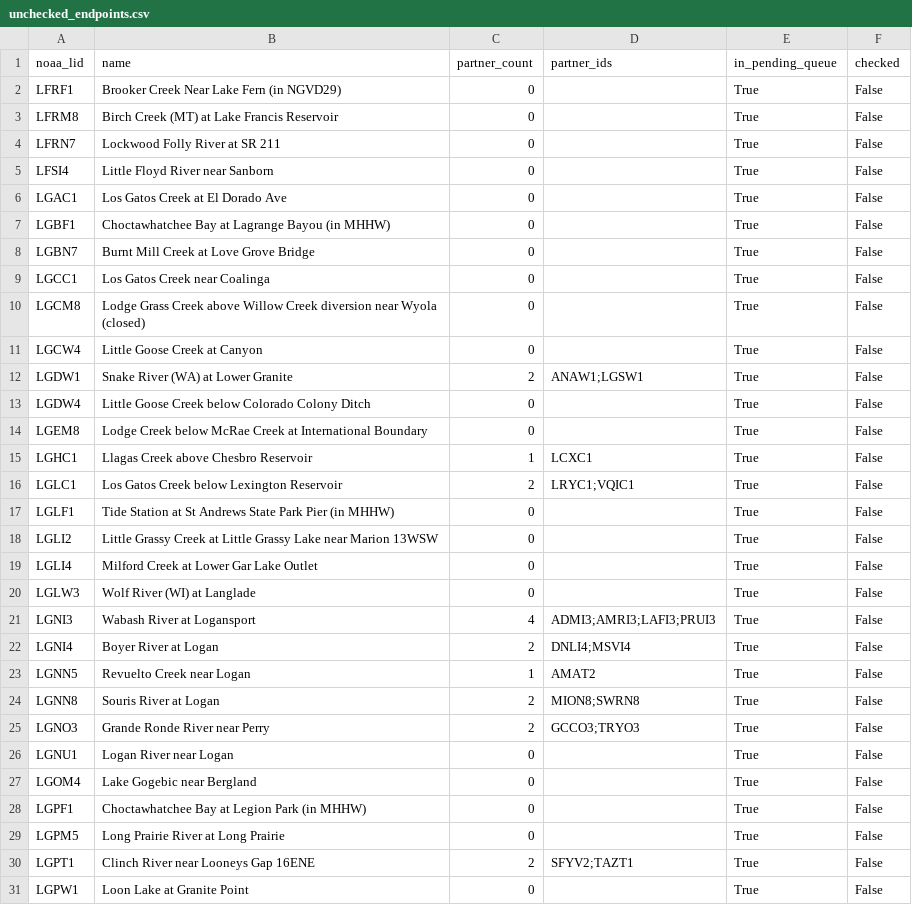
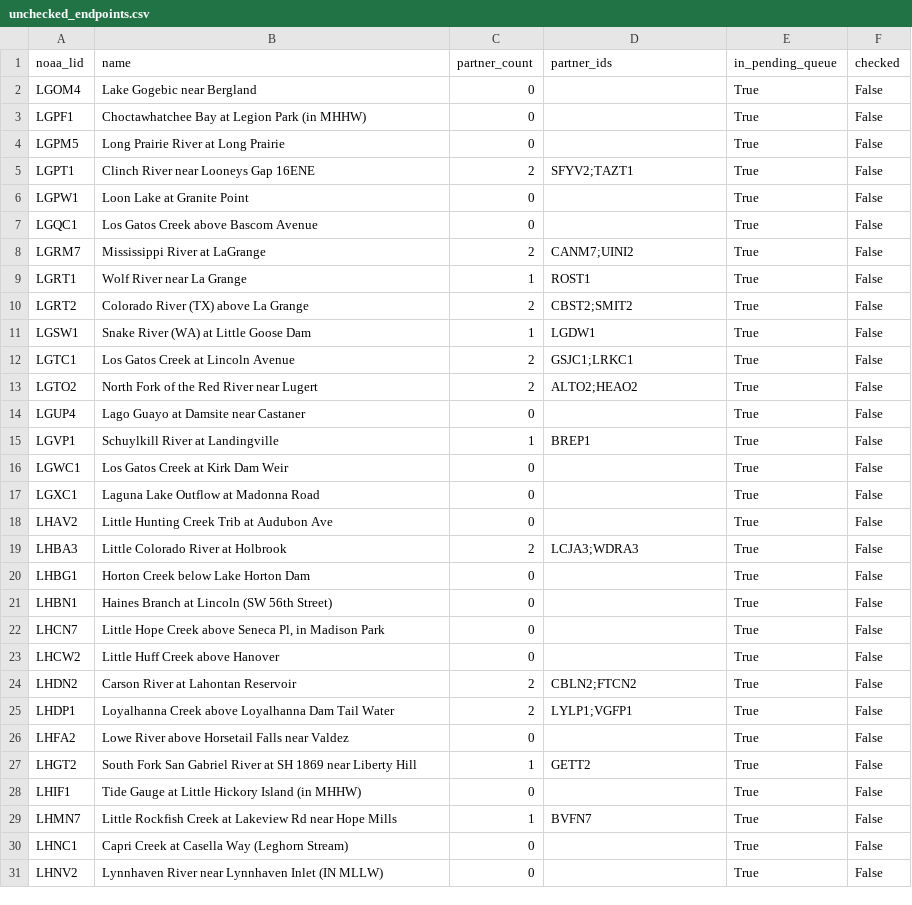
Before and after one commit to pbangiola/paddlersmap, a CSV file: data/network_audit/unchecked_endpoints.csv, drawn as a sheet; only a part is shown; the shorter side is filled out with more unchanged rows; the diff covers the shown part only.

```diff
--- a/data/network_audit/unchecked_endpoints.csv
+++ b/data/network_audit/unchecked_endpoints.csv
@@ -1,27 +1,2 @@
 noaa_lid,name,partner_count,partner_ids,in_pending_queue,checked
-LFRF1,Brooker Creek Near Lake Fern (in NGVD29),0,,True,False
-LFRM8,Birch Creek (MT) at Lake Francis Reservoir,0,,True,False
-LFRN7,Lockwood Folly River at SR 211,0,,True,False
-LFSI4,Little Floyd River near Sanborn,0,,True,False
-LGAC1,Los Gatos Creek at El Dorado Ave,0,,True,False
-LGBF1,Choctawhatchee Bay at Lagrange Bayou (in MHHW),0,,True,False
-LGBN7,Burnt Mill Creek at Love Grove Bridge,0,,True,False
-LGCC1,Los Gatos Creek near Coalinga,0,,True,False
-LGCM8,Lodge Grass Creek above Willow Creek diversion near Wyola (closed),0,,True,False
-LGCW4,Little Goose Creek at Canyon,0,,True,False
-LGDW1,Snake River (WA) at Lower Granite,2,ANAW1;LGSW1,True,False
-LGDW4,Little Goose Creek below Colorado Colony Ditch,0,,True,False
-LGEM8,Lodge Creek below McRae Creek at International Boundary,0,,True,False
-LGHC1,Llagas Creek above Chesbro Reservoir,1,LCXC1,True,False
-LGLC1,Los Gatos Creek below Lexington Reservoir,2,LRYC1;VQIC1,True,False
-LGLF1,Tide Station at St Andrews State Park Pier (in MHHW),0,,True,False
-LGLI2,Little Grassy Creek at Little Grassy Lake near Marion 13WSW,0,,True,False
-LGLI4,Milford Creek at Lower Gar Lake Outlet,0,,True,False
-LGLW3,Wolf River (WI) at Langlade,0,,True,False
-LGNI3,Wabash River at Logansport,4,ADMI3;AMRI3;LAFI3;PRUI3,True,False
-LGNI4,Boyer River at Logan,2,DNLI4;MSVI4,True,False
-LGNN5,Revuelto Creek near Logan,1,AMAT2,True,False
-LGNN8,Souris River at Logan,2,MION8;SWRN8,True,False
-LGNO3,Grande Ronde River near Perry,2,GCCO3;TRYO3,True,False
-LGNU1,Logan River near Logan,0,,True,False
 LGOM4,Lake Gogebic near Bergland,0,,True,False
```
Also changed, not shown: 14 edited cells elsewhere in this file, data/network_audit/single_partner_endpoints.csv, 3 other files.
